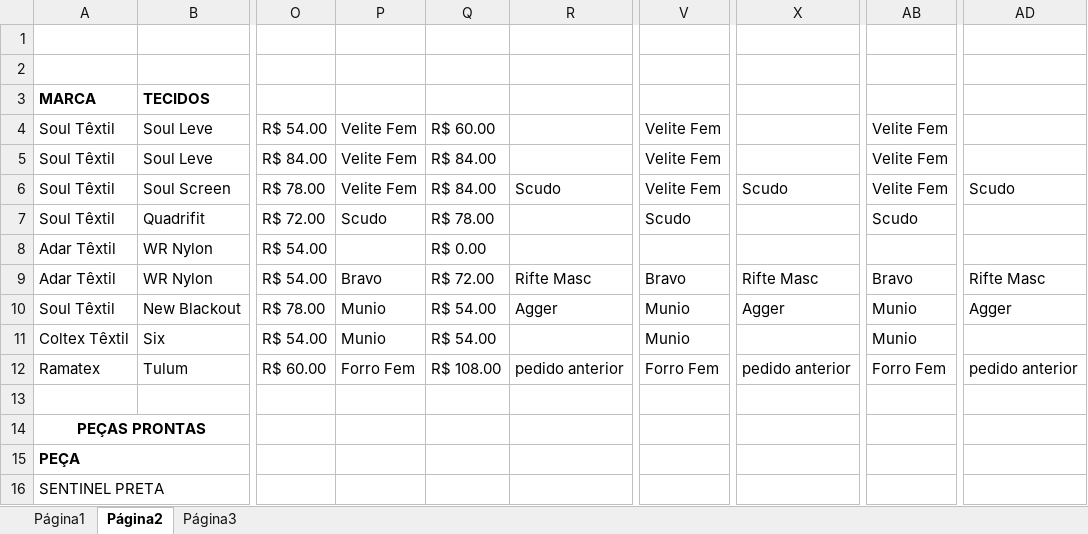
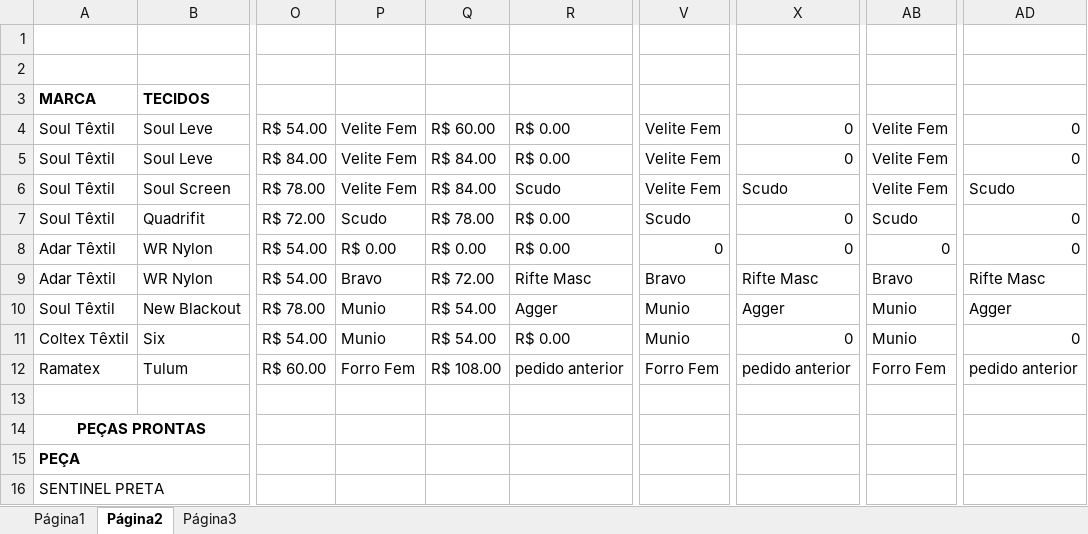
Before and after one commit to diretoria-rgb/rage-brain, an Excel workbook: Drop Agosto Rage 2026 (1).xlsx, sheet Página2, drawn as a sheet; only a part is shown, gaps mark what is left out; values as stored, in another font and other column widths than the file's, no borders; charts and pictures not drawn; the diff names each change by its address in the sheet, - before the commit and + after, or states it on an @@ line.

```diff
--- a/Drop Agosto Rage 2026 (1).xlsx (sheet Página2)
+++ b/Drop Agosto Rage 2026 (1).xlsx (sheet Página2)
-R4:R5: (empty)
+R4:R5: R$ 0.00
-X4:X5: (empty)
+X4:X5: 0
-AD4:AD5: (empty)
+AD4:AD5: 0
-R7:R8: (empty)
+R7:R8: R$ 0.00
-X7:X8: (empty)
+X7:X8: 0
-AD7:AD8: (empty)
+AD7:AD8: 0
-P8: (empty)
+P8: R$ 0.00
-V8: (empty)
+V8: 0
-AB8: (empty)
+AB8: 0
-R11: (empty)
+R11: R$ 0.00
-X11: (empty)
+X11: 0
-AD11: (empty)
+AD11: 0
```
Also changed, not shown: charts or pictures, 3 other files.
